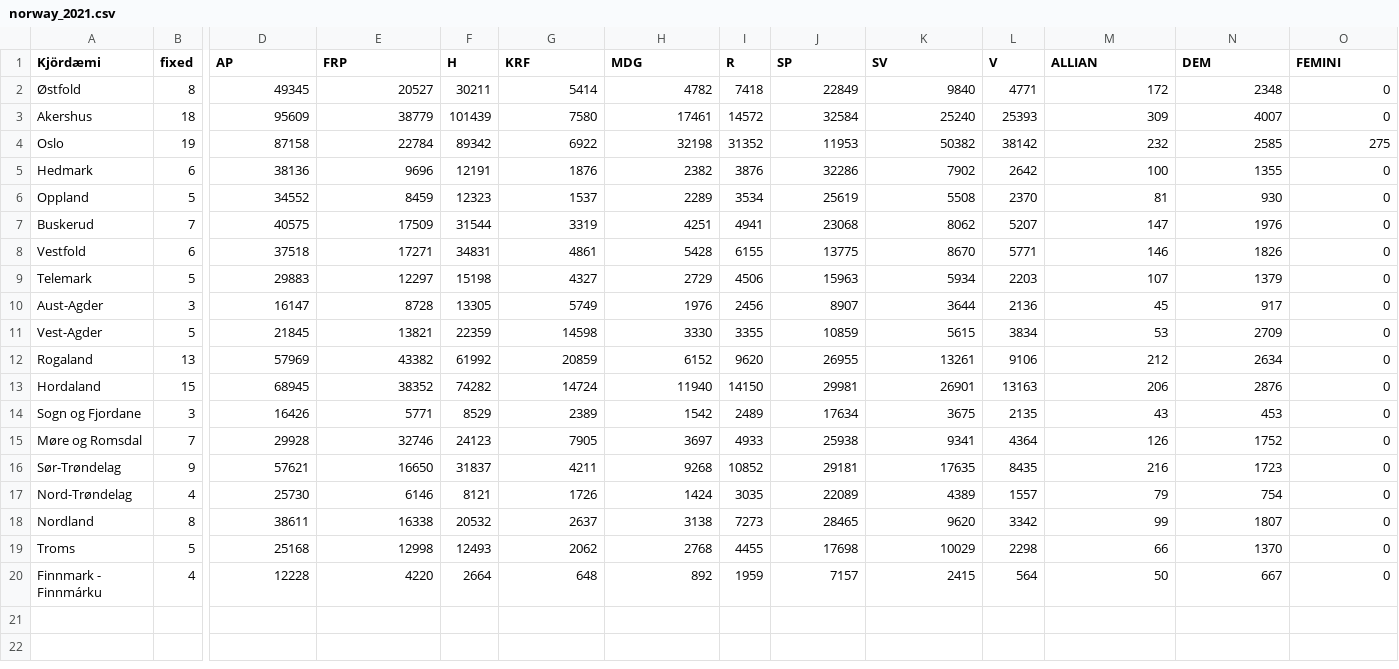
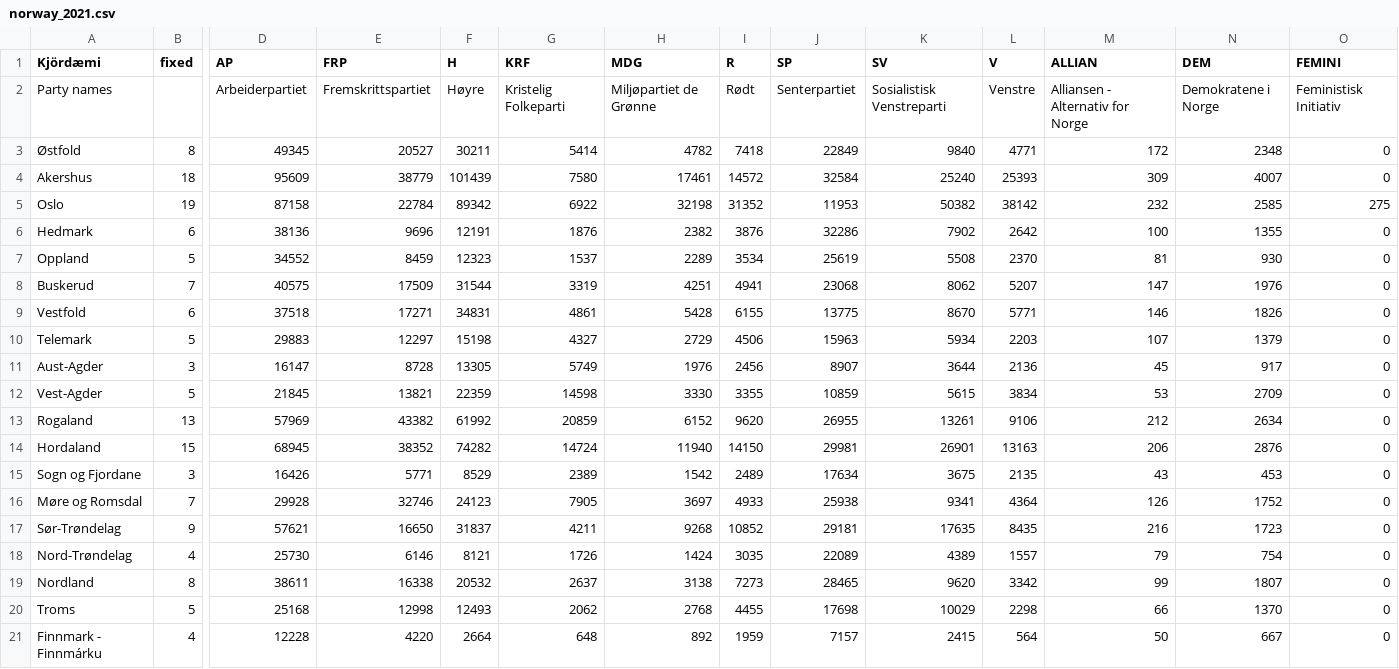
Before and after one commit to jonasson2/voting, a CSV file: data/norway_2021.csv, drawn as a sheet; only a part is shown, gaps mark what is left out; rows hold the shown columns only; the diff names each change by its address in the sheet, - before the commit and + after, or states it on an @@ line.

```diff
--- a/data/norway_2021.csv
+++ b/data/norway_2021.csv
+row 2: Party names |  | Arbeiderpartiet | Fremskrittspartiet | Høyre | Kristelig Folkeparti | Miljøpartiet de Grønne | Rødt | Senterpartiet | Sosialistisk Venstreparti | Venstre | Alliansen - Alternativ for Norge | Demokratene i Norge | Feministisk Initiativ
```
Also changed, not shown: data/iceland_2013_hagstofan.csv, data/norway_2025.csv, 40 other files.
